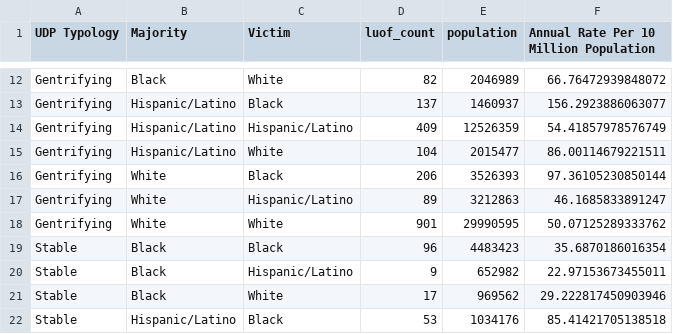
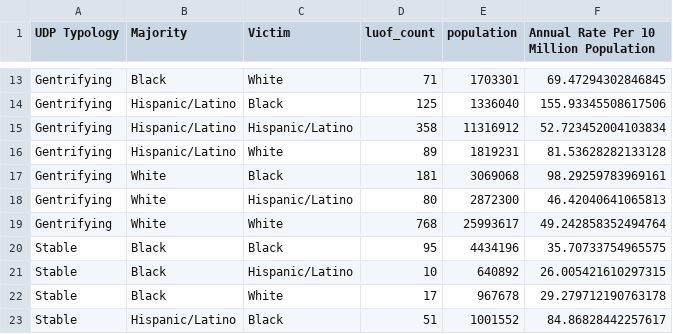
Before and after one commit to matthewacarson/udp_expansion, a CSV file: summary_udp_majority_victim_luof_original.csv, drawn as a sheet; only a part is shown, gaps mark what is left out; addresses are those after the commit; the diff covers the shown part only; the diff names each change by its address in the sheet, - before the commit and + after, or states it on an @@ line.

```diff
--- a/summary_udp_majority_victim_luof_original.csv
+++ b/summary_udp_majority_victim_luof_original.csv
-D13 (luof_count): 82
+D13 (luof_count): 71
-E13 (population): 2046989
+E13 (population): 1703301
-F13: 66.76472939848072
+F13: 69.47294302846845
-D14 (luof_count): 137
+D14 (luof_count): 125
-E14 (population): 1460937
+E14 (population): 1336040
-F14: 156.2923886063077
+F14: 155.93345508617506
-D15 (luof_count): 409
+D15 (luof_count): 358
-E15 (population): 12526359
+E15 (population): 11316912
-F15: 54.41857978576749
+F15: 52.723452004103834
-D16 (luof_count): 104
+D16 (luof_count): 89
-E16 (population): 2015477
+E16 (population): 1819231
-F16: 86.00114679221511
+F16: 81.53628282133128
-D17 (luof_count): 206
+D17 (luof_count): 181
-E17 (population): 3526393
+E17 (population): 3069068
-F17: 97.36105230850144
+F17: 98.29259783969161
-D18 (luof_count): 89
+D18 (luof_count): 80
-E18 (population): 3212863
+E18 (population): 2872300
-F18: 46.1685833891247
+F18: 46.42040641065813
-D19 (luof_count): 901
+D19 (luof_count): 768
-E19 (population): 29990595
+E19 (population): 25993617
-F19: 50.07125289333762
+F19: 49.242858352494764
-D20 (luof_count): 96
+D20 (luof_count): 95
-E20 (population): 4483423
+E20 (population): 4434196
-F20: 35.6870186016354
+F20: 35.70733754965575
-D21 (luof_count): 9
+D21 (luof_count): 10
-E21 (population): 652982
+E21 (population): 640892
-F21: 22.97153673455011
+F21: 26.005421610297315
-E22 (population): 969562
+E22 (population): 967678
-F22: 29.222817450903946
+F22: 29.279712190763178
-D23 (luof_count): 53
+D23 (luof_count): 51
-E23 (population): 1034176
+E23 (population): 1001552
-F23: 85.41421705138518
+F23: 84.86828442257617
```
Also changed, not shown: 1 added row and 44 edited cells elsewhere in this file, summary_udp_majority_luof.csv, summary_udp_victim_race.csv, 14 other files.
